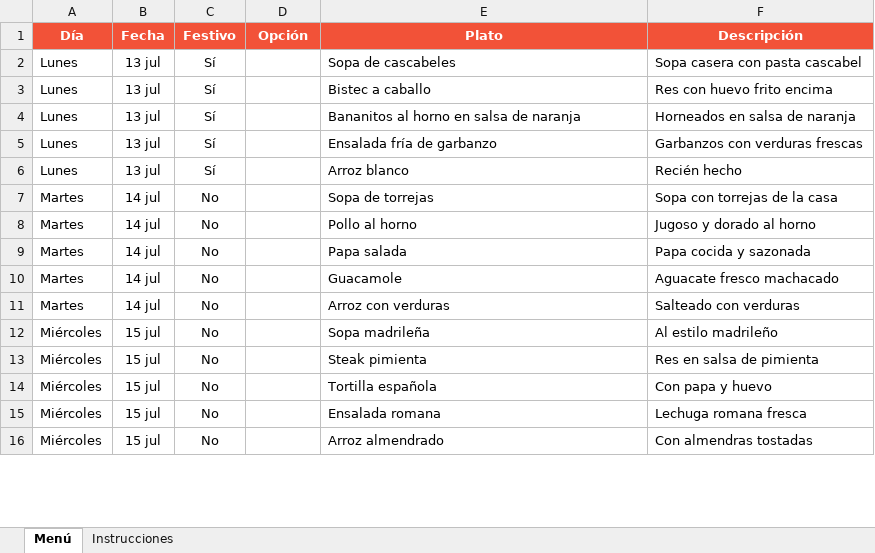
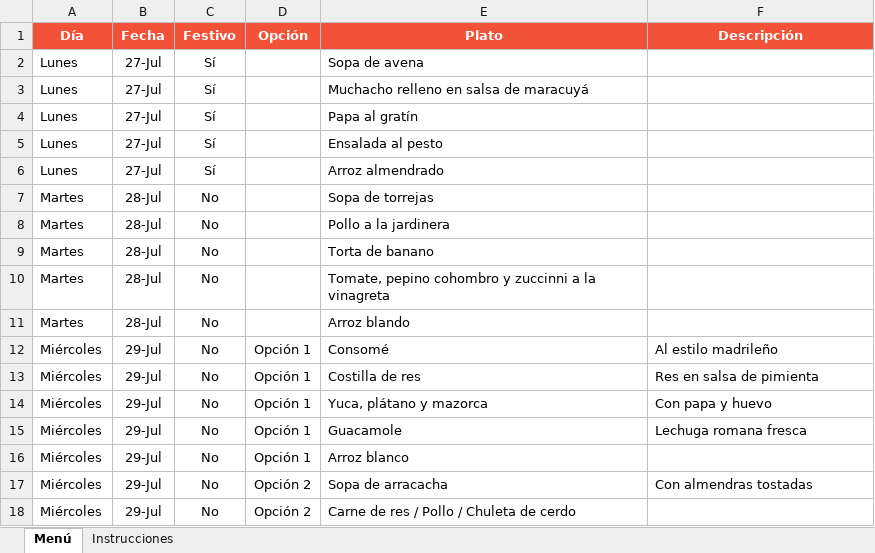
Before and after one commit to panaderiagolconda/Menus-semanales, an Excel workbook: menu-lisboa.xlsx, sheet Menú, drawn as a sheet; only a part is shown; values as stored, in another font and other column widths than the file's, no borders; addresses are those after the commit; the diff covers the shown part only; the diff names each change by its address in the sheet, - before the commit and + after, or states it on an @@ line.

```diff
--- a/menu-lisboa.xlsx (sheet Menú)
+++ b/menu-lisboa.xlsx (sheet Menú)
-B2:B6 (Fecha): 13 jul
+B2:B6 (Fecha): 27-Jul
-E2 (Plato): Sopa de cascabeles
+E2 (Plato): Sopa de avena
-F2 (Descripción): Sopa casera con pasta cascabel
+F2 (Descripción): (empty)
-E3 (Plato): Bistec a caballo
+E3 (Plato): Muchacho relleno en salsa de maracuyá
-F3 (Descripción): Res con huevo frito encima
+F3 (Descripción): (empty)
-E4 (Plato): Bananitos al horno en salsa de naranja
+E4 (Plato): Papa al gratín
-F4 (Descripción): Horneados en salsa de naranja
+F4 (Descripción): (empty)
-E5 (Plato): Ensalada fría de garbanzo
+E5 (Plato): Ensalada al pesto
-F5 (Descripción): Garbanzos con verduras frescas
+F5 (Descripción): (empty)
-E6 (Plato): Arroz blanco
+E6 (Plato): Arroz almendrado
-F6 (Descripción): Recién hecho
+F6 (Descripción): (empty)
-B7:B11 (Fecha): 14 jul
+B7:B11 (Fecha): 28-Jul
-F7 (Descripción): Sopa con torrejas de la casa
+F7 (Descripción): (empty)
-E8 (Plato): Pollo al horno
+E8 (Plato): Pollo a la jardinera
-F8 (Descripción): Jugoso y dorado al horno
+F8 (Descripción): (empty)
-E9 (Plato): Papa salada
+E9 (Plato): Torta de banano
-F9 (Descripción): Papa cocida y sazonada
+F9 (Descripción): (empty)
-E10 (Plato): Guacamole
+E10 (Plato): Tomate, pepino cohombro y zuccinni a la vinagreta
-F10 (Descripción): Aguacate fresco machacado
+F10 (Descripción): (empty)
-E11 (Plato): Arroz con verduras
+E11 (Plato): Arroz blando
-F11 (Descripción): Salteado con verduras
+F11 (Descripción): (empty)
-B12:B15 (Fecha): 15 jul
+B12:B15 (Fecha): 29-Jul
-D12:D15 (Opción): (empty)
+D12:D15 (Opción): Opción 1
-E12 (Plato): Sopa madrileña
+E12 (Plato): Consomé
-E13 (Plato): Steak pimienta
+E13 (Plato): Costilla de res
-E14 (Plato): Tortilla española
+E14 (Plato): Yuca, plátano y mazorca
-E15 (Plato): Ensalada romana
+E15 (Plato): Guacamole
+row 16: Miércoles | 29-Jul | No | Opción 1 | Arroz blanco
-B17 (Fecha): 15 jul
+B17 (Fecha): 29-Jul
-D17 (Opción): (empty)
+D17 (Opción): Opción 2
-E17 (Plato): Arroz almendrado
+E17 (Plato): Sopa de arracacha
+row 18: Miércoles | 29-Jul | No | Opción 2 | Carne de res / Pollo / Chuleta de cerdo
```
Also changed, not shown: 3 added rows and 63 edited cells elsewhere in this sheet, menu-santaana.xlsx.
